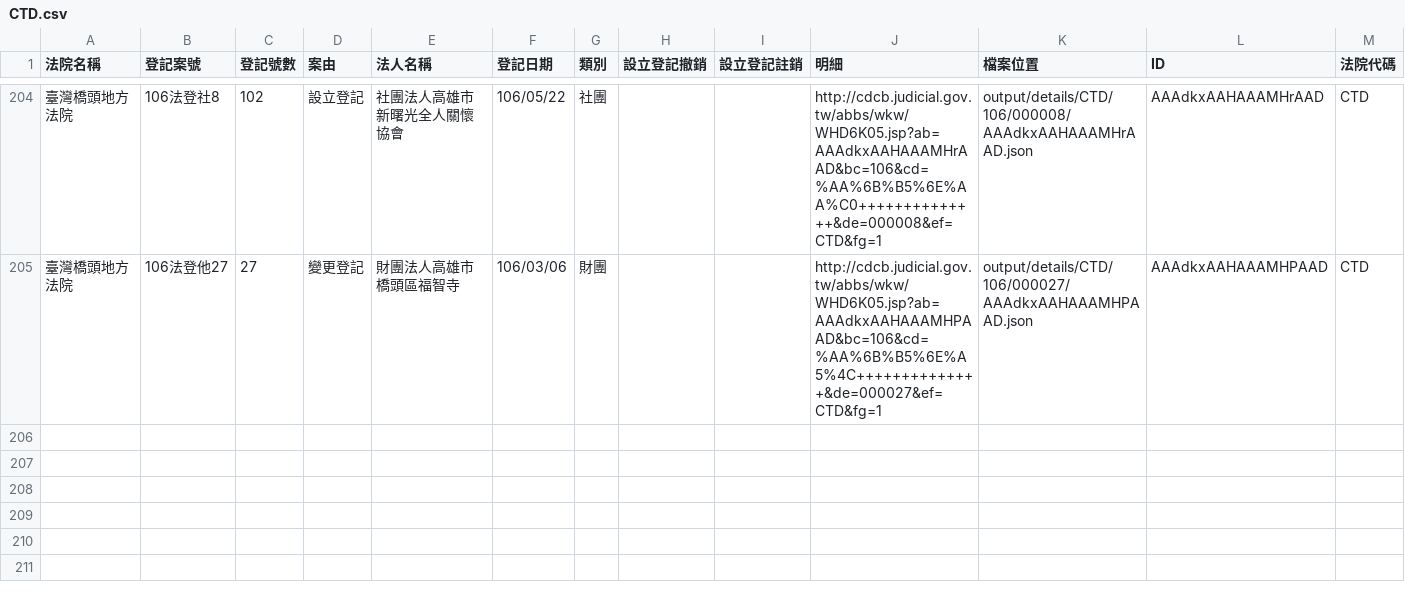
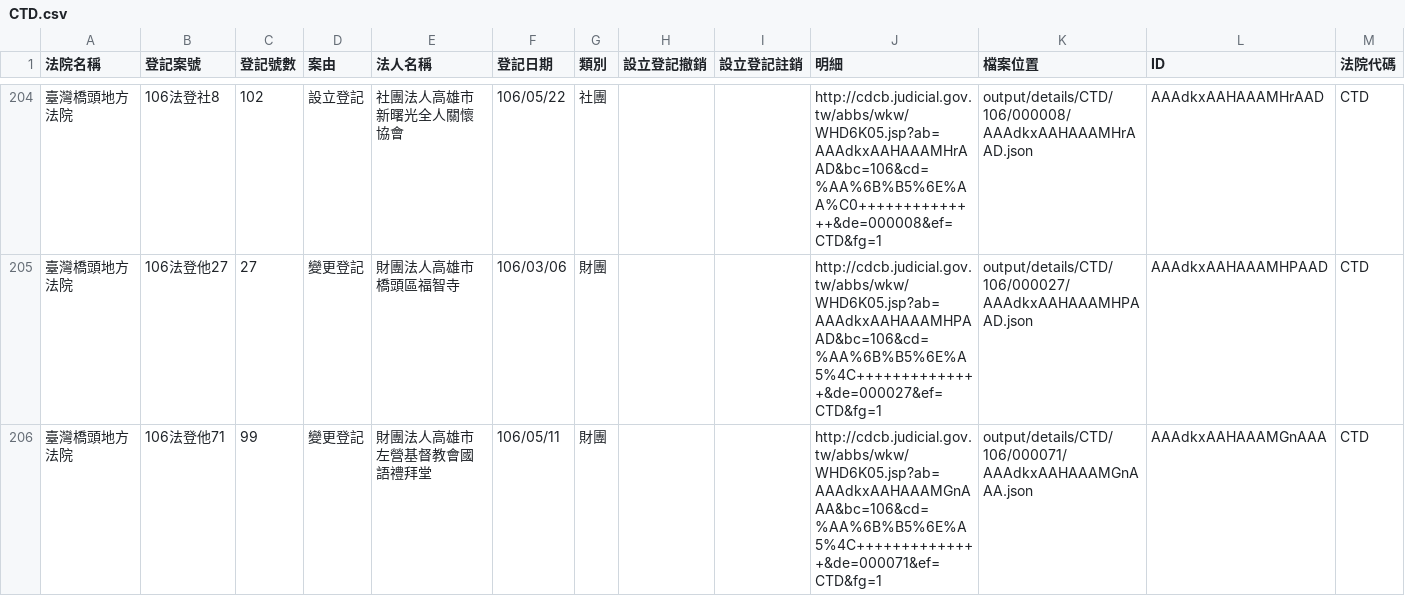
Before and after one commit to g0v/foundationtw, a CSV file: output/lists/CTD.csv, drawn as a sheet; only a part is shown, gaps mark what is left out.

Commit message:
update datasets @ 2017-06-03 02:00:01

```diff
--- a/output/lists/CTD.csv
+++ b/output/lists/CTD.csv
@@ -205 +205,2 @@
 臺灣橋頭地方法院,106法登他27,27,變更登記,財團法人高雄市橋頭區福智寺,106/03/06,財團,,,http://cdcb.judicial.gov.tw/abbs/wkw/WHD6K05.jsp?ab=AAAdkxAAHAAAMHPAAD&bc=106&cd=%AA%6B%B5%6E%A5%4C++++++++++++++&de=000027&ef=CTD&fg=1,output/details/CTD/106/000027/AAAdkxAAHAAAMHPAAD.json,AAAdkxAAHAAAMHPAAD,CTD
+臺灣橋頭地方法院,106法登他71,99,變更登記,財團法人高雄市左營基督教會國語禮拜堂,106/05/11,財團,,,http://cdcb.judicial.gov.tw/abbs/wkw/WHD6K05.jsp?ab=AAAdkxAAHAAAMGnAAA&bc=106&cd=%AA%6B%B5%6E%A5%4C++++++++++++++&de=000071&ef=CTD&fg=1,output/details/CTD/106/000071/AAAdkxAAHAAAMGnAAA.json,AAAdkxAAHAAAMGnAAA,CTD
```
Also changed, not shown: output/lists/HLD.csv, output/lists/ILD.csv, 30 other files.
